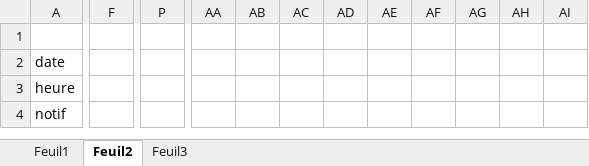
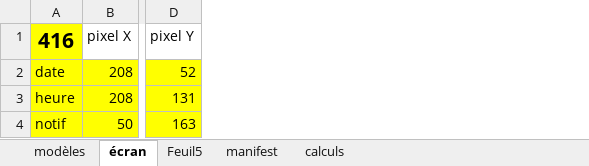
Before and after one commit to dududu13/Garmin-GlycemieWatchWithGraph2, an Excel workbook: Modèles.xlsx, sheet écran, drawn as a sheet; only a part is shown, gaps mark what is left out; values as stored, in another font and other column widths than the file's, no borders; removed rows and columns are numbered as before the commit, all else as after; the diff covers the shown part only; the diff names each change by its address in the sheet, - before the commit and + after, or states it on an @@ line.

```diff
--- a/Modèles.xlsx (sheet écran)
+++ b/Modèles.xlsx (sheet écran)
-sheet tab: Feuil1
+sheet tab: modèles
-sheet tab: Feuil2
+sheet tab: écran
-sheet tab: Feuil3
+sheet tab: manifest
+sheet tab: Feuil5
+sheet tab: calculs
+column B, rows 1-4: pixel X | 208 | 208 | 50
+column D, rows 1-4: pixel Y | 52 | 131 | 163
-column F, empty
-column P, empty
-column AA, empty
-column AB, empty
-column AC, empty
-column AD, empty
-column AE, empty
-column AF, empty
-column AG, empty
-column AH, empty
-column AI, empty
-A1: (empty)
+A1: 416
-A1:A4 fill: none
+A1:A4 fill: #FFFF00
```
Also changed, not shown: 6 added columns, 77 edited cells and cell formats elsewhere in this sheet, formulas that keep their value, 16 other files.
